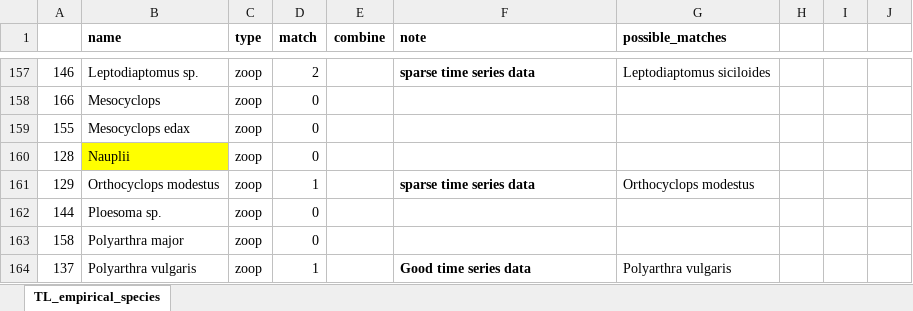
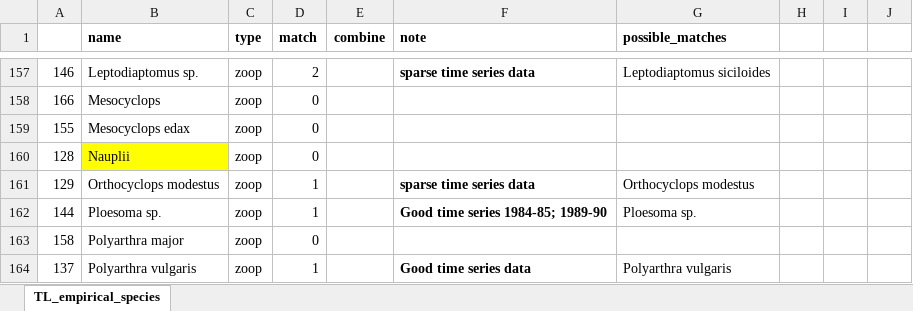
Before and after one commit to jjborrelli/dynamic-subgraphs, an Excel workbook: data/TL_empirical_species.xlsx, sheet TL_empirical_species, drawn as a sheet; only a part is shown, gaps mark what is left out; values as stored, in another font and other column widths than the file's, no borders; the diff names each change by its address in the sheet, - before the commit and + after, or states it on an @@ line.

Commit message:
matched taxa names w/ time series & web stats

```diff
--- a/data/TL_empirical_species.xlsx (sheet TL_empirical_species)
+++ b/data/TL_empirical_species.xlsx (sheet TL_empirical_species)
-D162 (match): 0
+D162 (match): 1
-F162 (note): (empty)
+F162 (note): Good time series 1984-85; 1989-90
-G162 (possible_matches): (empty)
+G162 (possible_matches): Ploesoma sp.
```
Also changed, not shown: 2 other files.
